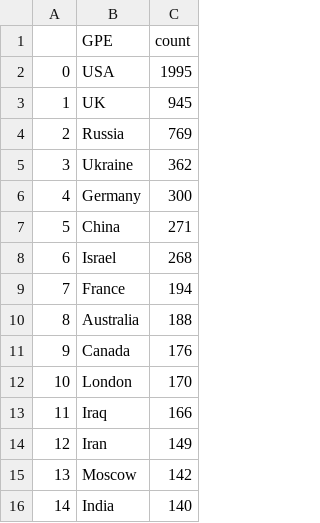
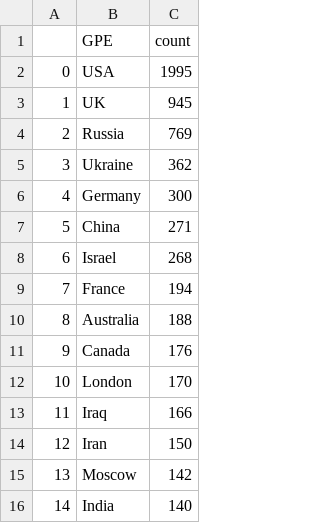
Before and after one commit to yusufaliozkan/clone-zotero-intelligence-bibliography, a CSV file: gpe.csv, drawn as a sheet.

```diff
--- a/gpe.csv
+++ b/gpe.csv
@@ -13,3 +13,3 @@
 11,Iraq,166
-12,Iran,149
+12,Iran,150
 13,Moscow,142
```
Also changed, not shown: countries.csv, person.csv, 3 other files.
